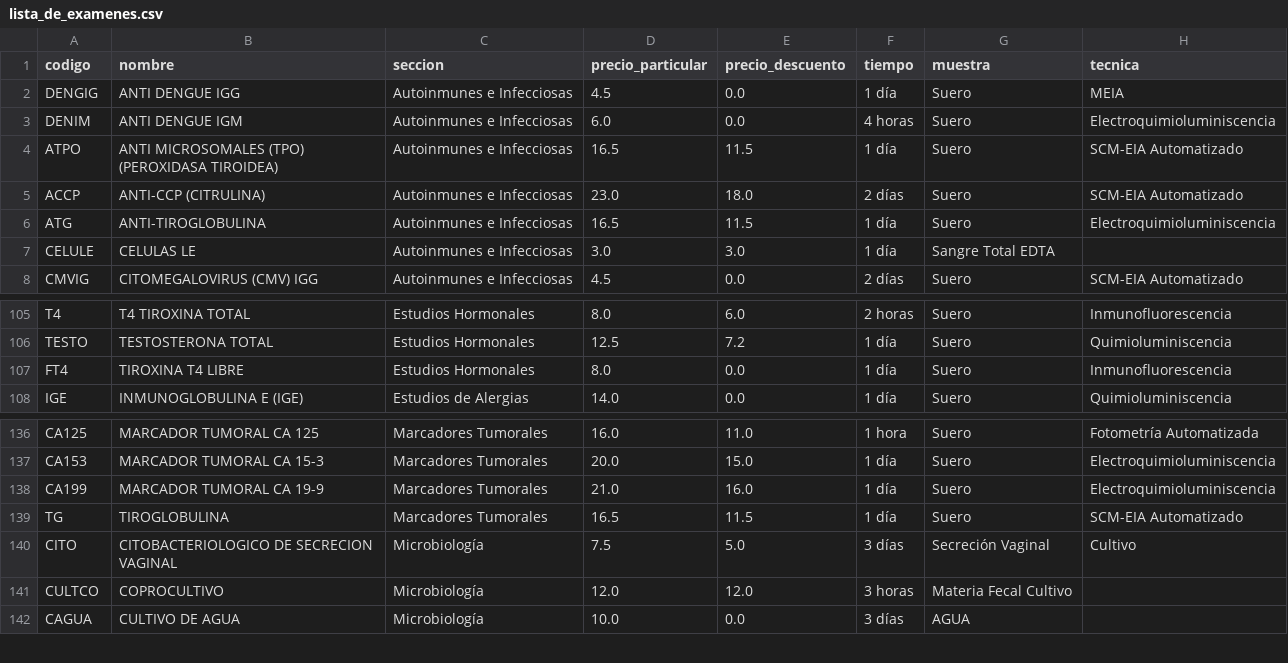
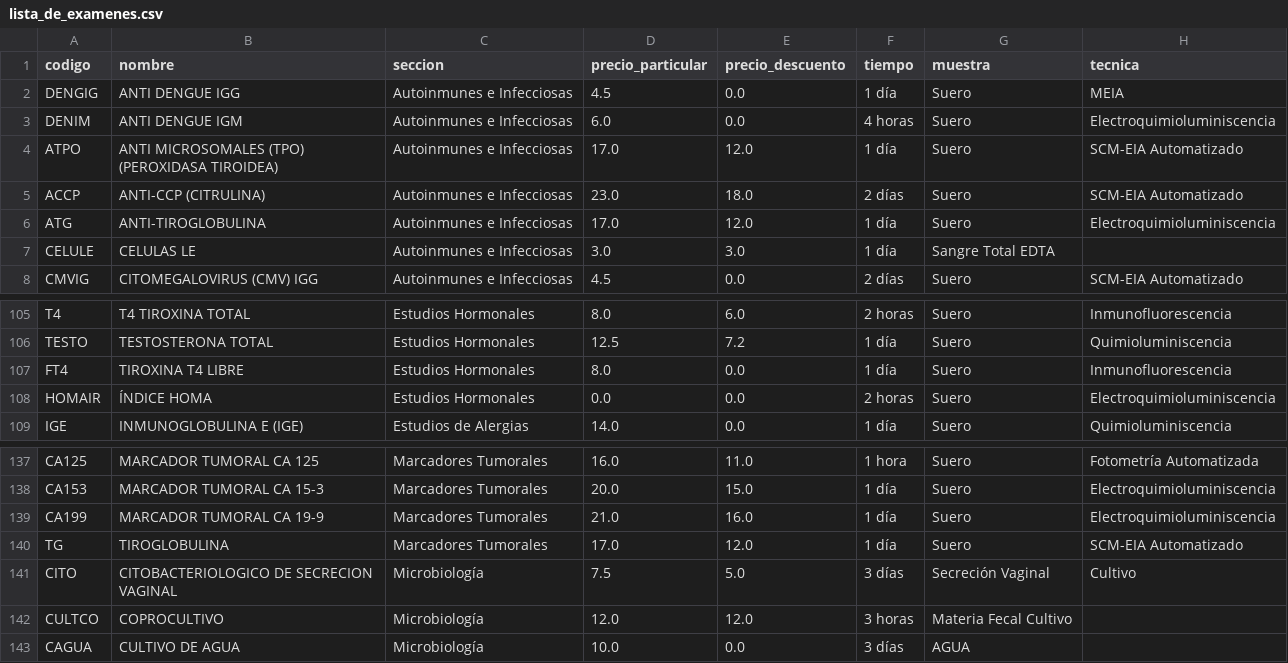
Before and after one commit to Fr4nzz/Lab_AI_Assistant, a CSV file: backend/config/lista_de_examenes.csv, drawn as a sheet; only a part is shown, gaps mark what is left out.

Commit message:
add lista de examenes and ordenes

```diff
--- a/backend/config/lista_de_examenes.csv
+++ b/backend/config/lista_de_examenes.csv
@@ -3,5 +3,5 @@ DENGIG,ANTI DENGUE IGG,Autoinmunes e Infecciosas,4.5,0.0,1 día,Suero,MEIA
 DENIM,ANTI DENGUE IGM,Autoinmunes e Infecciosas,6.0,0.0,4 horas,Suero,Electroquimioluminiscencia
-ATPO,ANTI MICROSOMALES (TPO) (PEROXIDASA TIROIDEA),Autoinmunes e Infecciosas,16.5,11.5,1 día,Suero,SCM-EIA Automatizado
+ATPO,ANTI MICROSOMALES (TPO) (PEROXIDASA TIROIDEA),Autoinmunes e Infecciosas,17.0,12.0,1 día,Suero,SCM-EIA Automatizado
 ACCP,ANTI-CCP (CITRULINA),Autoinmunes e Infecciosas,23.0,18.0,2 días,Suero,SCM-EIA Automatizado
-ATG,ANTI-TIROGLOBULINA,Autoinmunes e Infecciosas,16.5,11.5,1 día,Suero,Electroquimioluminiscencia
+ATG,ANTI-TIROGLOBULINA,Autoinmunes e Infecciosas,17.0,12.0,1 día,Suero,Electroquimioluminiscencia
 CELULE,CELULAS LE,Autoinmunes e Infecciosas,3.0,3.0,1 día,Sangre Total EDTA,
@@ -107,2 +107,3 @@ TESTO,TESTOSTERONA TOTAL,Estudios Hormonales,12.5,7.2,1 día,Suero,Quimioluminis
 FT4,TIROXINA T4 LIBRE,Estudios Hormonales,8.0,0.0,1 día,Suero,Inmunofluorescencia
+HOMAIR,ÍNDICE HOMA,Estudios Hormonales,0.0,0.0,2 horas,Suero,Electroquimioluminiscencia
 IGE,INMUNOGLOBULINA E (IGE),Estudios de Alergias,14.0,0.0,1 día,Suero,Quimioluminiscencia
@@ -138,3 +139,3 @@ CA153,MARCADOR TUMORAL CA 15-3,Marcadores Tumorales,20.0,15.0,1 día,Suero,Elect
 CA199,MARCADOR TUMORAL CA 19-9,Marcadores Tumorales,21.0,16.0,1 día,Suero,Electroquimioluminiscencia
-TG,TIROGLOBULINA,Marcadores Tumorales,16.5,11.5,1 día,Suero,SCM-EIA Automatizado
+TG,TIROGLOBULINA,Marcadores Tumorales,17.0,12.0,1 día,Suero,SCM-EIA Automatizado
 CITO,CITOBACTERIOLOGICO DE SECRECION VAGINAL,Microbiología,7.5,5.0,3 días,Secreción Vaginal,Cultivo
```
Also changed, not shown: 4 other files.
